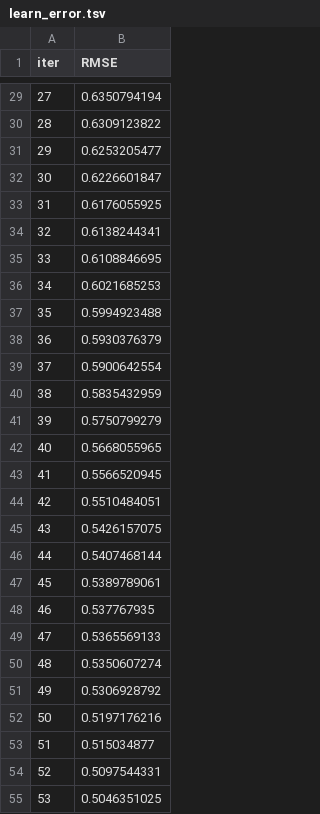
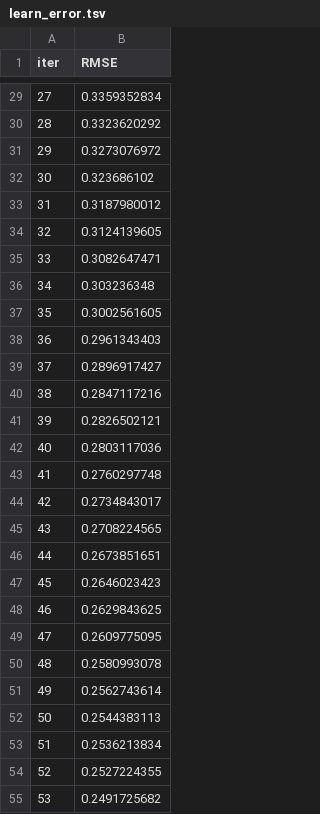
Before and after one commit to madjiguenedotesene/docker, a TSV file: catboost_info/learn_error.tsv, drawn as a sheet; only a part is shown, gaps mark what is left out; the diff covers the shown part only.

```diff
--- a/catboost_info/learn_error.tsv
+++ b/catboost_info/learn_error.tsv
@@ -29,27 +29,27 @@ iter	RMSE
-27	0.6350794194
-28	0.6309123822
-29	0.6253205477
-30	0.6226601847
-31	0.6176055925
-32	0.6138244341
-33	0.6108846695
-34	0.6021685253
-35	0.5994923488
-36	0.5930376379
-37	0.5900642554
-38	0.5835432959
-39	0.5750799279
-40	0.5668055965
-41	0.5566520945
-42	0.5510484051
-43	0.5426157075
-44	0.5407468144
-45	0.5389789061
-46	0.537767935
-47	0.5365569133
-48	0.5350607274
-49	0.5306928792
-50	0.5197176216
-51	0.515034877
-52	0.5097544331
-53	0.5046351025
+27	0.3359352834
+28	0.3323620292
+29	0.3273076972
+30	0.323686102
+31	0.3187980012
+32	0.3124139605
+33	0.3082647471
+34	0.303236348
+35	0.3002561605
+36	0.2961343403
+37	0.2896917427
+38	0.2847117216
+39	0.2826502121
+40	0.2803117036
+41	0.2760297748
+42	0.2734843017
+43	0.2708224565
+44	0.2673851651
+45	0.2646023423
+46	0.2629843625
+47	0.2609775095
+48	0.2580993078
+49	0.2562743614
+50	0.2544383113
+51	0.2536213834
+52	0.2527224355
+53	0.2491725682
```
Also changed, not shown: 73 edited cells elsewhere in this file, catboost_info/time_left.tsv, 16 other files.
